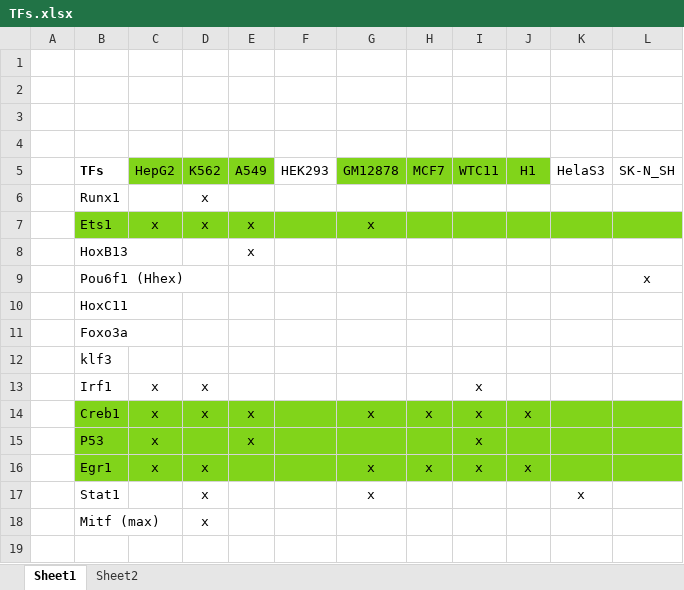
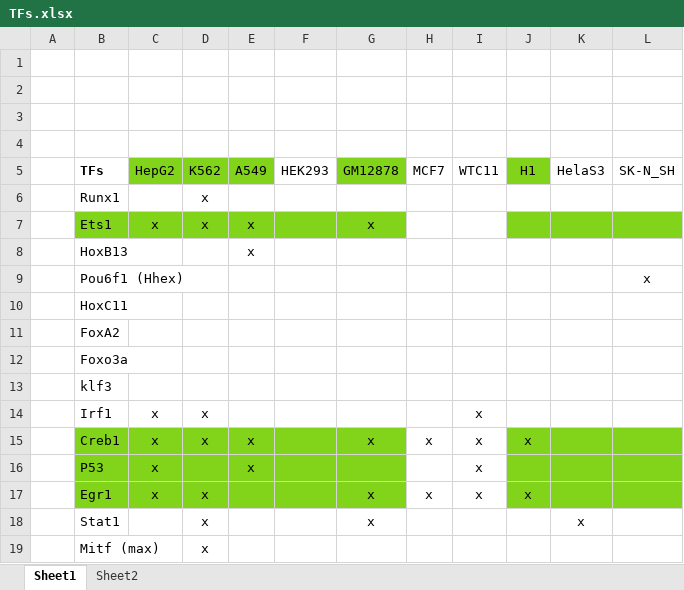
Before and after one commit to rubensolozabal/methylation_on_peaks, an Excel workbook: TFs.xlsx, sheet Sheet1, drawn as a sheet; values as stored, in another font and other column widths than the file's, no borders; addresses are those after the commit; the diff names each change by its address in the sheet, - before the commit and + after, or states it on an @@ line.

Commit message:
Update excel

```diff
--- a/TFs.xlsx (sheet Sheet1)
+++ b/TFs.xlsx (sheet Sheet1)
-H5:I5 fill: #81D41A
+H5:I5 fill: none
-H7:I7 fill: #81D41A
+H7:I7 fill: none
+row 11:  | FoxA2
-H15:I17 fill: #81D41A
+H15:I17 fill: none
```
Also changed, not shown: sheet Sheet2.
